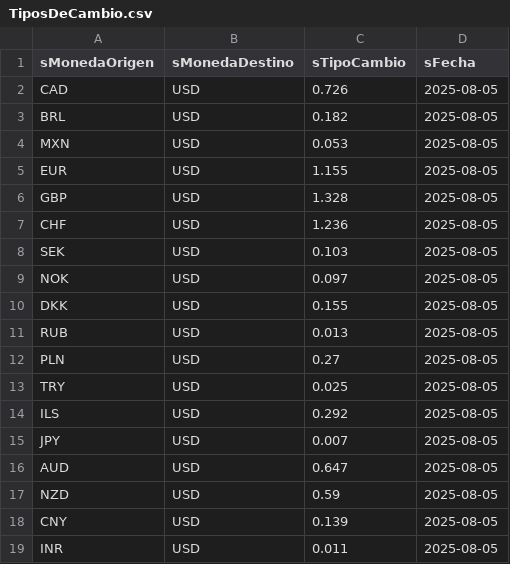
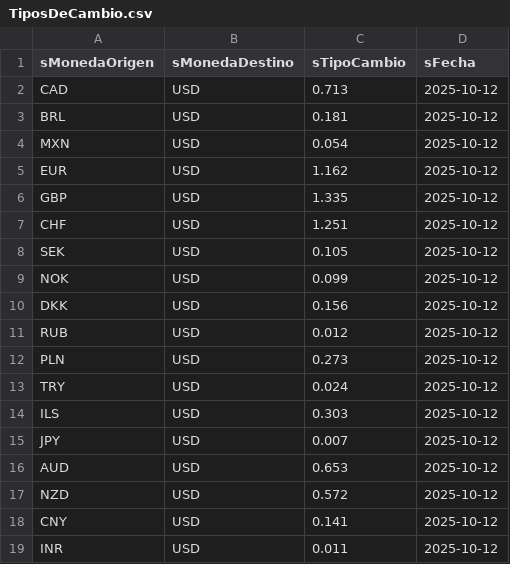
Before and after one commit to LucasFuentesGonzalez/StockHunter, a CSV file: BestStockExplorer/Data/TiposDeCambio.csv, drawn as a sheet.

Commit message:
feat(BestStockExplorer): Implemento interfaz grafica en el grafico de Heatmap

```diff
--- a/BestStockExplorer/Data/TiposDeCambio.csv
+++ b/BestStockExplorer/Data/TiposDeCambio.csv
@@ -1,19 +1,19 @@
 sMonedaOrigen,sMonedaDestino,sTipoCambio,sFecha
-CAD,USD,0.726,2025-08-05
-BRL,USD,0.182,2025-08-05
-MXN,USD,0.053,2025-08-05
-EUR,USD,1.155,2025-08-05
-GBP,USD,1.328,2025-08-05
-CHF,USD,1.236,2025-08-05
-SEK,USD,0.103,2025-08-05
-NOK,USD,0.097,2025-08-05
-DKK,USD,0.155,2025-08-05
-RUB,USD,0.013,2025-08-05
-PLN,USD,0.27,2025-08-05
-TRY,USD,0.025,2025-08-05
-ILS,USD,0.292,2025-08-05
-JPY,USD,0.007,2025-08-05
-AUD,USD,0.647,2025-08-05
-NZD,USD,0.59,2025-08-05
-CNY,USD,0.139,2025-08-05
-INR,USD,0.011,2025-08-05
+CAD,USD,0.713,2025-10-12
+BRL,USD,0.181,2025-10-12
+MXN,USD,0.054,2025-10-12
+EUR,USD,1.162,2025-10-12
+GBP,USD,1.335,2025-10-12
+CHF,USD,1.251,2025-10-12
+SEK,USD,0.105,2025-10-12
+NOK,USD,0.099,2025-10-12
+DKK,USD,0.156,2025-10-12
+RUB,USD,0.012,2025-10-12
+PLN,USD,0.273,2025-10-12
+TRY,USD,0.024,2025-10-12
+ILS,USD,0.303,2025-10-12
+JPY,USD,0.007,2025-10-12
+AUD,USD,0.653,2025-10-12
+NZD,USD,0.572,2025-10-12
+CNY,USD,0.141,2025-10-12
+INR,USD,0.011,2025-10-12
```
Also changed, not shown: 3 other files.
